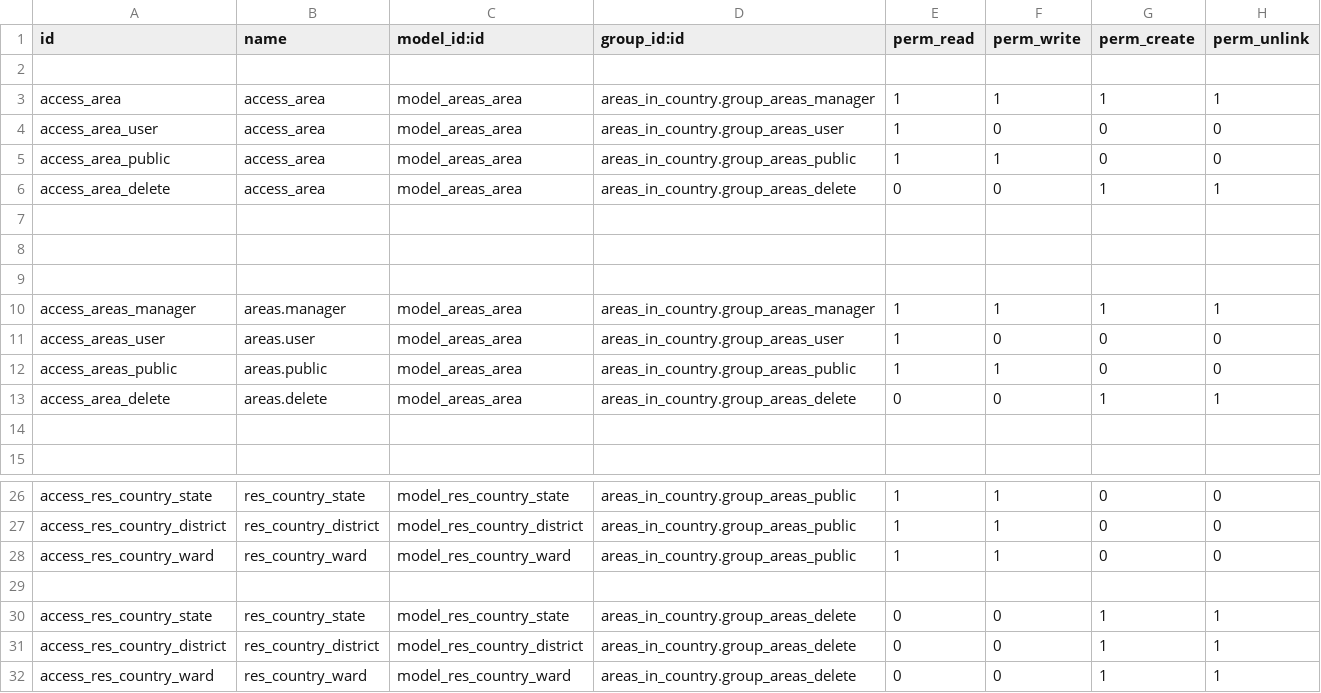
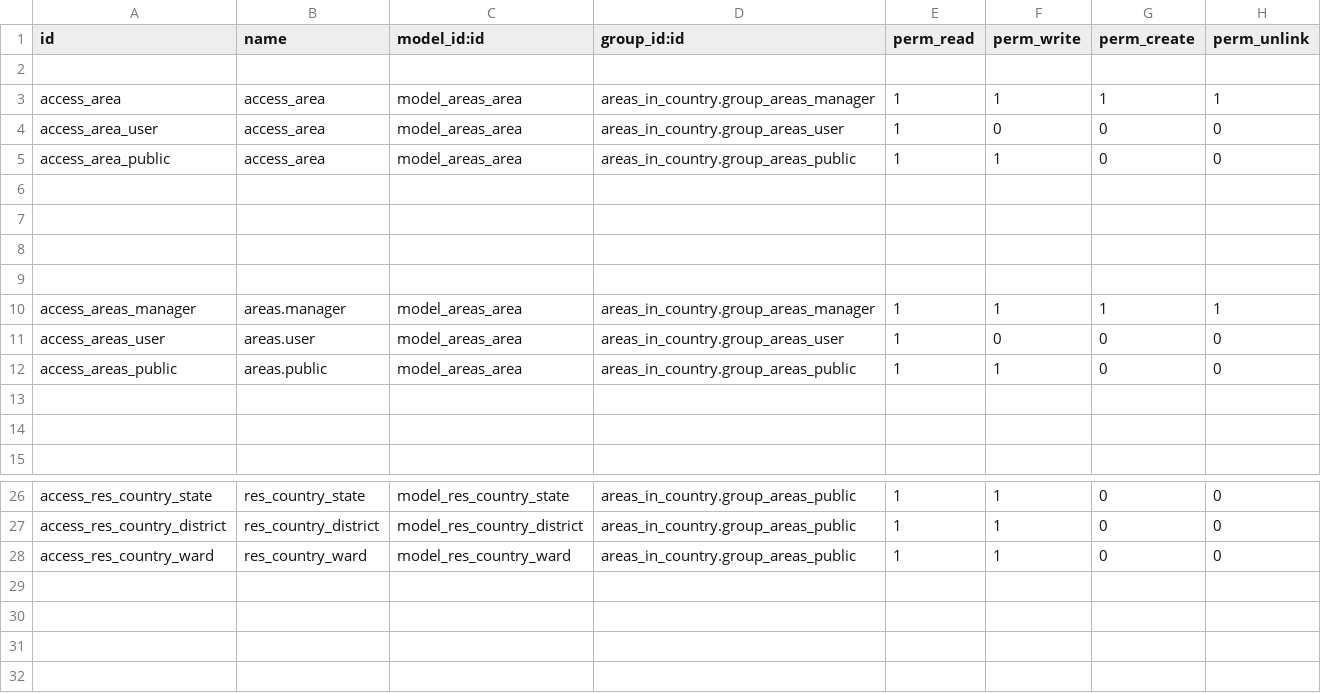
Before and after one commit to NguyenVanDuyAn/areas_in_country, a CSV file: security/ir.model.access.csv, drawn as a sheet; only a part is shown, gaps mark what is left out; the diff names each change by its address in the sheet, - before the commit and + after, or states it on an @@ line.

Commit message:
Update ir.model.access.csv

```diff
--- a/security/ir.model.access.csv
+++ b/security/ir.model.access.csv
-row 6: access_area_delete | access_area | model_areas_area | areas_in_country.group_areas_delete | 0 | 0 | 1 | 1
+row 6: (empty)
-row 13: access_area_delete | areas.delete | model_areas_area | areas_in_country.group_areas_delete | 0 | 0 | 1 | 1
+row 13: (empty)
-row 29: (empty)
-row 30: access_res_country_state | res_country_state | model_res_country_state | areas_in_country.group_areas_delete | 0 | 0 | 1 | 1
-row 31: access_res_country_district | res_country_district | model_res_country_district | areas_in_country.group_areas_delete | 0 | 0 | 1 | 1
-row 32: access_res_country_ward | res_country_ward | model_res_country_ward | areas_in_country.group_areas_delete | 0 | 0 | 1 | 1
```
